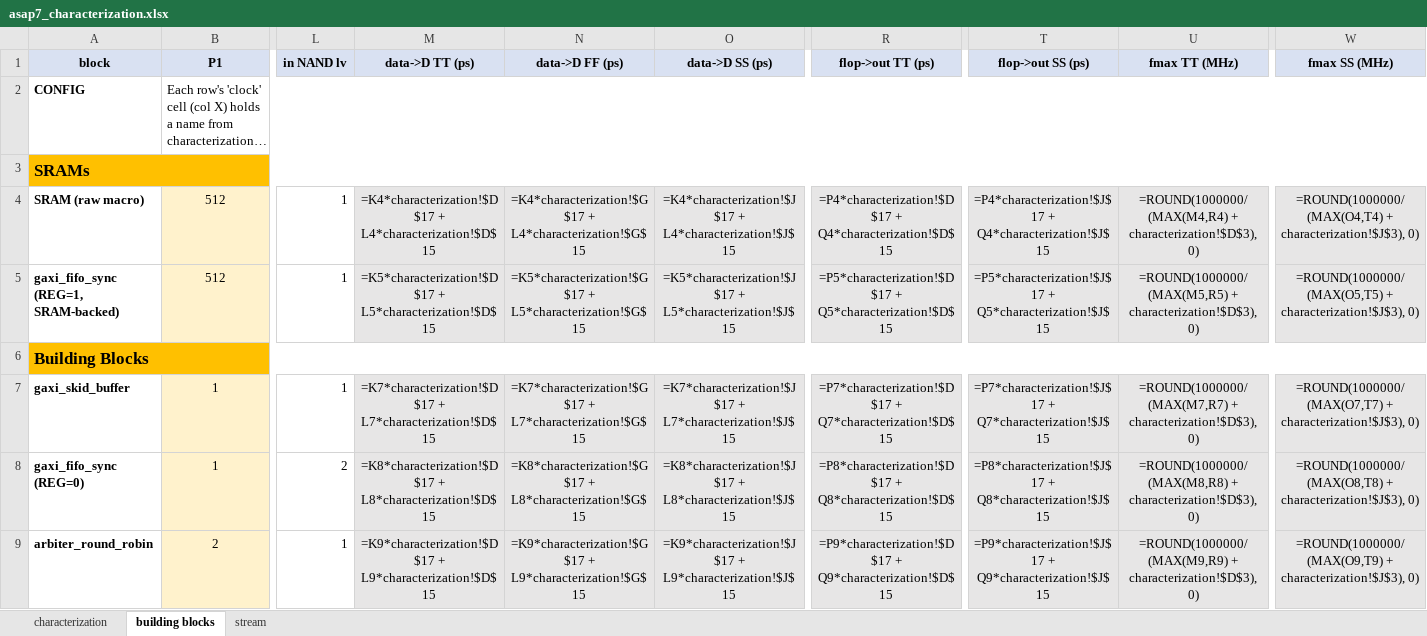
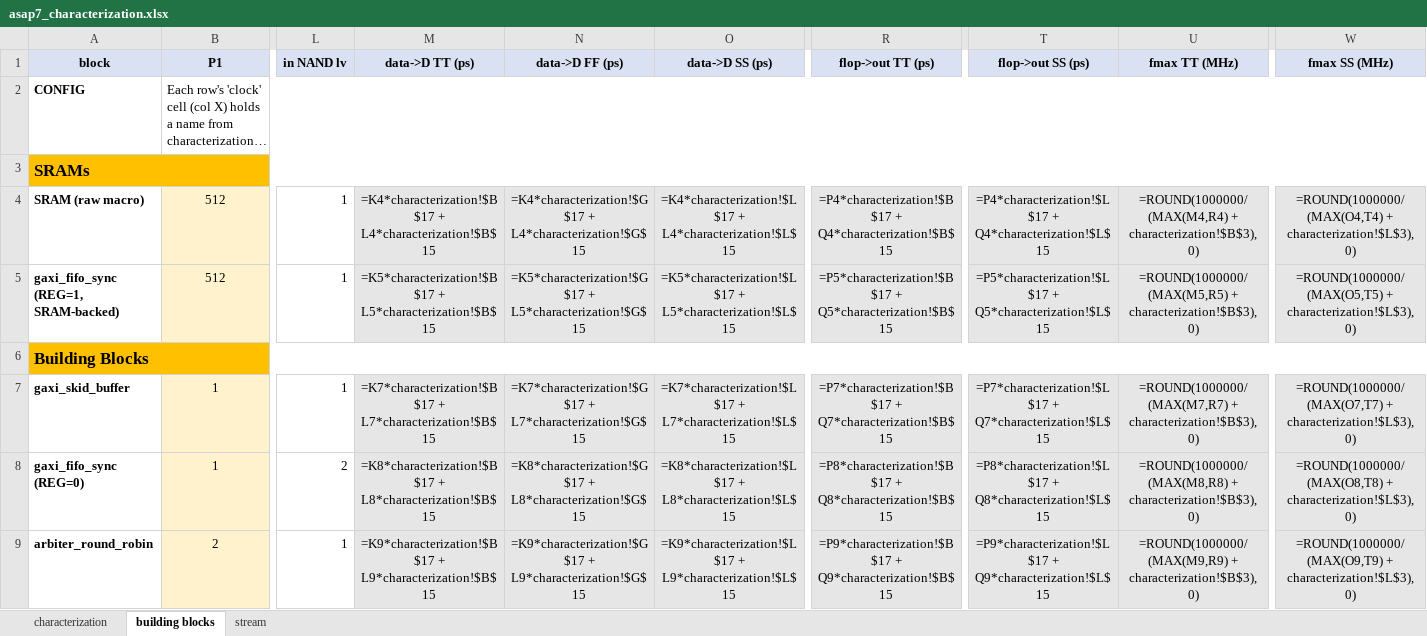
Before and after one commit to sean-galloway/RTLDesignSherpa, an Excel workbook: projects/components/timing_characterization/work/asap7_characterization.xlsx, sheet building blocks, drawn as a sheet; only a part is shown, gaps mark what is left out; long unchanged cells end in …; values as stored, in another font and other column widths than the file's, no borders; formulas without a stored value are shown as written; the diff covers the shown part only; the diff names each change by its address in the sheet, - before the commit and + after, or states it on an @@ line.

Commit message:
feat(timing_char/work): shift sweep grid to 1.0/1.25/1.5/1.75/2.0 GHz
User wants the methodology to illustrate paths going from passing to
failing.  The old 500/750/1000 MHz sweep keeps everything comfortably
passing for an ASAP7 7nm characterization.  Pushing the grid to where
modern designs hit the wall:

  columns: TT_1000 / TT_1250 / TT_1500 / TT_1750 / TT_2000
           FF_1000 / FF_1250 / FF_1500 / FF_1750 / FF_2000
           SS_1000 / SS_1250 / SS_1500 / SS_1750 / SS_2000

Sample TT-corner Max-levels-per-cycle ranges over the new sweep:
  NAND:  135 ->  66     (47% drop)
  MUX:    60 ->  29
  XOR:    36 ->  18
  MULT:   32 ->  16     (PROXY for mixed-bag logic)
  CARRY:  31 ->  15

Cell refs into the characterization sheet bumped to match the new column
layout: per_NAND TT is now $B$15 (was $D$15 when TT_1000 was col D);
FF stays $G$15 (lucky col coincidence); SS $L$15 (was $J$15). Both
building blocks and stream sheets updated to point at the new columns.

```diff
--- a/projects/components/timing_characterization/work/asap7_characterization.xlsx (sheet building blocks)
+++ b/projects/components/timing_characterization/work/asap7_characterization.xlsx (sheet building blocks)
-M4 (data->D TT (ps)): =K4*characterization!$D$17 + L4*characterization!$D$15
+M4 (data->D TT (ps)): =K4*characterization!$B$17 + L4*characterization!$B$15
-O4 (data->D SS (ps)): =K4*characterization!$J$17 + L4*characterization!$J$15
+O4 (data->D SS (ps)): =K4*characterization!$L$17 + L4*characterization!$L$15
-R4 (flop->out TT (ps)): =P4*characterization!$D$17 + Q4*characterization!$D$15
+R4 (flop->out TT (ps)): =P4*characterization!$B$17 + Q4*characterization!$B$15
-T4 (flop->out SS (ps)): =P4*characterization!$J$17 + Q4*characterization!$J$15
+T4 (flop->out SS (ps)): =P4*characterization!$L$17 + Q4*characterization!$L$15
-U4 (fmax TT (MHz)): =ROUND(1000000/(MAX(M4,R4) + characterization!$D$3), 0)
+U4 (fmax TT (MHz)): =ROUND(1000000/(MAX(M4,R4) + characterization!$B$3), 0)
-W4 (fmax SS (MHz)): =ROUND(1000000/(MAX(O4,T4) + characterization!$J$3), 0)
+W4 (fmax SS (MHz)): =ROUND(1000000/(MAX(O4,T4) + characterization!$L$3), 0)
-M5 (data->D TT (ps)): =K5*characterization!$D$17 + L5*characterization!$D$15
+M5 (data->D TT (ps)): =K5*characterization!$B$17 + L5*characterization!$B$15
-O5 (data->D SS (ps)): =K5*characterization!$J$17 + L5*characterization!$J$15
+O5 (data->D SS (ps)): =K5*characterization!$L$17 + L5*characterization!$L$15
-R5 (flop->out TT (ps)): =P5*characterization!$D$17 + Q5*characterization!$D$15
+R5 (flop->out TT (ps)): =P5*characterization!$B$17 + Q5*characterization!$B$15
-T5 (flop->out SS (ps)): =P5*characterization!$J$17 + Q5*characterization!$J$15
+T5 (flop->out SS (ps)): =P5*characterization!$L$17 + Q5*characterization!$L$15
-U5 (fmax TT (MHz)): =ROUND(1000000/(MAX(M5,R5) + characterization!$D$3), 0)
+U5 (fmax TT (MHz)): =ROUND(1000000/(MAX(M5,R5) + characterization!$B$3), 0)
-W5 (fmax SS (MHz)): =ROUND(1000000/(MAX(O5,T5) + characterization!$J$3), 0)
+W5 (fmax SS (MHz)): =ROUND(1000000/(MAX(O5,T5) + characterization!$L$3), 0)
-M7 (data->D TT (ps)): =K7*characterization!$D$17 + L7*characterization!$D$15
+M7 (data->D TT (ps)): =K7*characterization!$B$17 + L7*characterization!$B$15
-O7 (data->D SS (ps)): =K7*characterization!$J$17 + L7*characterization!$J$15
+O7 (data->D SS (ps)): =K7*characterization!$L$17 + L7*characterization!$L$15
-R7 (flop->out TT (ps)): =P7*characterization!$D$17 + Q7*characterization!$D$15
+R7 (flop->out TT (ps)): =P7*characterization!$B$17 + Q7*characterization!$B$15
-T7 (flop->out SS (ps)): =P7*characterization!$J$17 + Q7*characterization!$J$15
+T7 (flop->out SS (ps)): =P7*characterization!$L$17 + Q7*characterization!$L$15
-U7 (fmax TT (MHz)): =ROUND(1000000/(MAX(M7,R7) + characterization!$D$3), 0)
+U7 (fmax TT (MHz)): =ROUND(1000000/(MAX(M7,R7) + characterization!$B$3), 0)
-W7 (fmax SS (MHz)): =ROUND(1000000/(MAX(O7,T7) + characterization!$J$3), 0)
+W7 (fmax SS (MHz)): =ROUND(1000000/(MAX(O7,T7) + characterization!$L$3), 0)
-M8 (data->D TT (ps)): =K8*characterization!$D$17 + L8*characterization!$D$15
+M8 (data->D TT (ps)): =K8*characterization!$B$17 + L8*characterization!$B$15
-O8 (data->D SS (ps)): =K8*characterization!$J$17 + L8*characterization!$J$15
+O8 (data->D SS (ps)): =K8*characterization!$L$17 + L8*characterization!$L$15
-R8 (flop->out TT (ps)): =P8*characterization!$D$17 + Q8*characterization!$D$15
+R8 (flop->out TT (ps)): =P8*characterization!$B$17 + Q8*characterization!$B$15
-T8 (flop->out SS (ps)): =P8*characterization!$J$17 + Q8*characterization!$J$15
+T8 (flop->out SS (ps)): =P8*characterization!$L$17 + Q8*characterization!$L$15
-U8 (fmax TT (MHz)): =ROUND(1000000/(MAX(M8,R8) + characterization!$D$3), 0)
+U8 (fmax TT (MHz)): =ROUND(1000000/(MAX(M8,R8) + characterization!$B$3), 0)
-W8 (fmax SS (MHz)): =ROUND(1000000/(MAX(O8,T8) + characterization!$J$3), 0)
+W8 (fmax SS (MHz)): =ROUND(1000000/(MAX(O8,T8) + characterization!$L$3), 0)
-M9 (data->D TT (ps)): =K9*characterization!$D$17 + L9*characterization!$D$15
+M9 (data->D TT (ps)): =K9*characterization!$B$17 + L9*characterization!$B$15
-O9 (data->D SS (ps)): =K9*characterization!$J$17 + L9*characterization!$J$15
+O9 (data->D SS (ps)): =K9*characterization!$L$17 + L9*characterization!$L$15
-R9 (flop->out TT (ps)): =P9*characterization!$D$17 + Q9*characterization!$D$15
+R9 (flop->out TT (ps)): =P9*characterization!$B$17 + Q9*characterization!$B$15
-T9 (flop->out SS (ps)): =P9*characterization!$J$17 + Q9*characterization!$J$15
+T9 (flop->out SS (ps)): =P9*characterization!$L$17 + Q9*characterization!$L$15
-U9 (fmax TT (MHz)): =ROUND(1000000/(MAX(M9,R9) + characterization!$D$3), 0)
+U9 (fmax TT (MHz)): =ROUND(1000000/(MAX(M9,R9) + characterization!$B$3), 0)
-W9 (fmax SS (MHz)): =ROUND(1000000/(MAX(O9,T9) + characterization!$J$3), 0)
+W9 (fmax SS (MHz)): =ROUND(1000000/(MAX(O9,T9) + characterization!$L$3), 0)
```
Also changed, not shown: 12 edited cells elsewhere in this sheet, sheet stream, sheet characterization, 1 other file.
